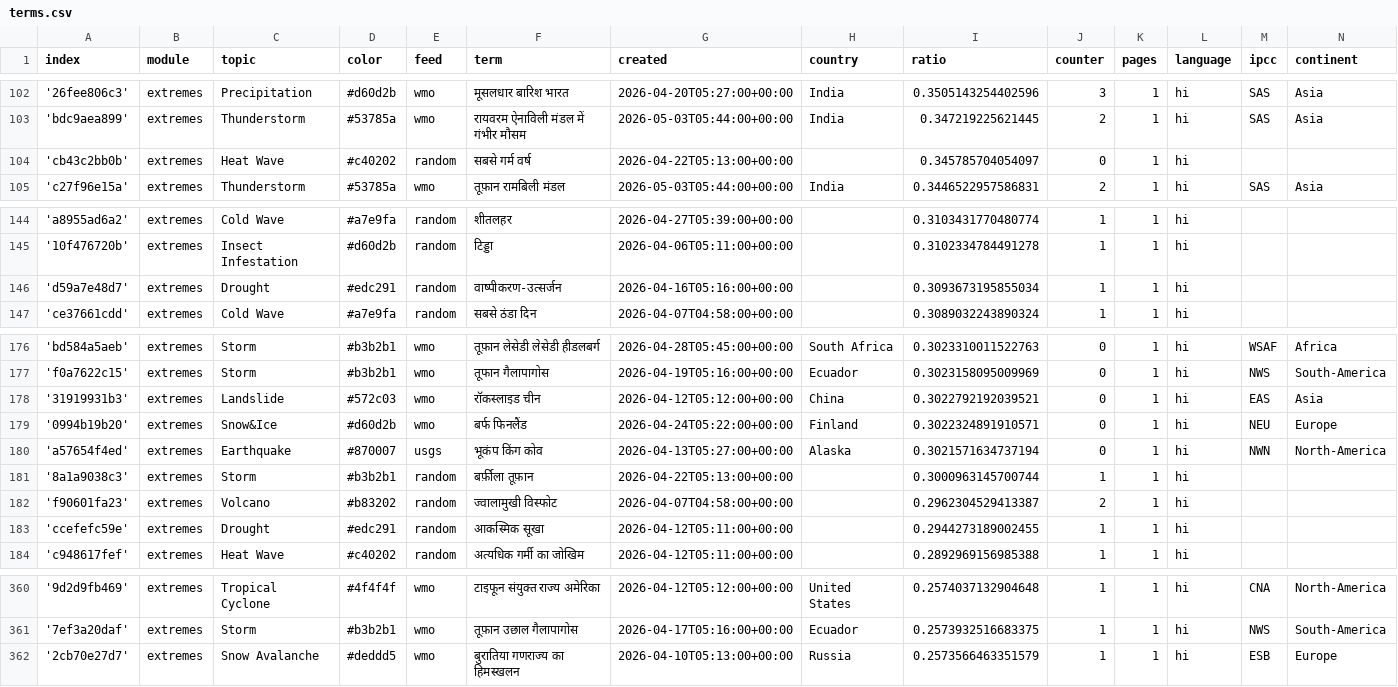
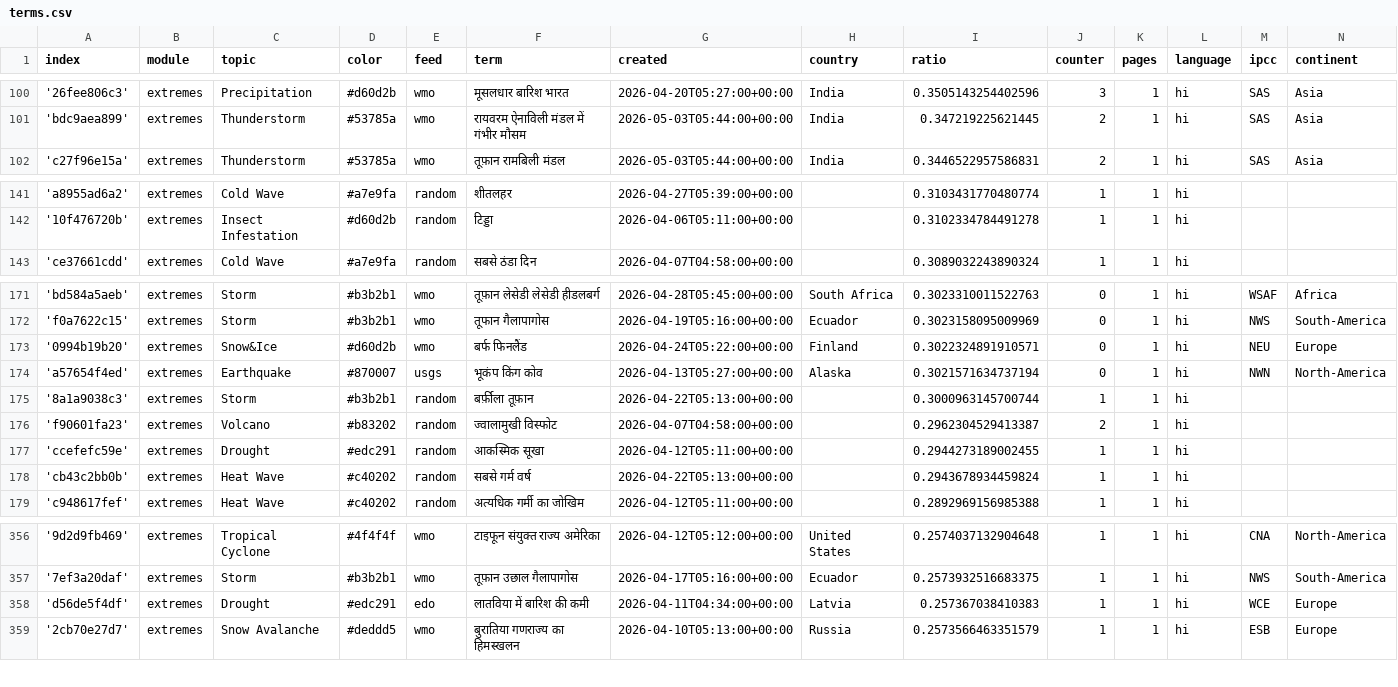
Before and after one commit to hannak555-news/HindiExtremes, a CSV file: terms.csv, drawn as a sheet; only a part is shown, gaps mark what is left out; removed rows and columns are numbered as before the commit, all else as after; the diff covers the shown part only; the diff names each change by its address in the sheet, - before the commit and + after, or states it on an @@ line.

```diff
--- a/terms.csv
+++ b/terms.csv
-row 104: 'cb43c2bb0b' | extremes | Heat Wave | #c40202 | random | सबसे गर्म वर्ष | 2026-04-22T05:13:00+00:00 |  | 0.345785704054097 | 0 | 1 | hi
-row 146: 'd59a7e48d7' | extremes | Drought | #edc291 | random | वाष्पीकरण-उत्सर्जन | 2026-04-16T05:16:00+00:00 |  | 0.3093673195855034 | 1 | 1 | hi
-row 178: '31919931b3' | extremes | Landslide | #572c03 | wmo | रॉकस्लाइड चीन | 2026-04-12T05:12:00+00:00 | China | 0.3022792192039521 | 0 | 1 | hi | EAS | Asia
+row 178: 'cb43c2bb0b' | extremes | Heat Wave | #c40202 | random | सबसे गर्म वर्ष | 2026-04-22T05:13:00+00:00 |  | 0.2943678934459824 | 1 | 1 | hi
+row 358: 'd56de5f4df' | extremes | Drought | #edc291 | edo | लातविया में बारिश की कमी | 2026-04-11T04:34:00+00:00 | Latvia | 0.257367038410383 | 1 | 1 | hi | WCE | Europe
```
Also changed, not shown: 3 added rows, 4 removed rows and 1 edited cell elsewhere in this file.
